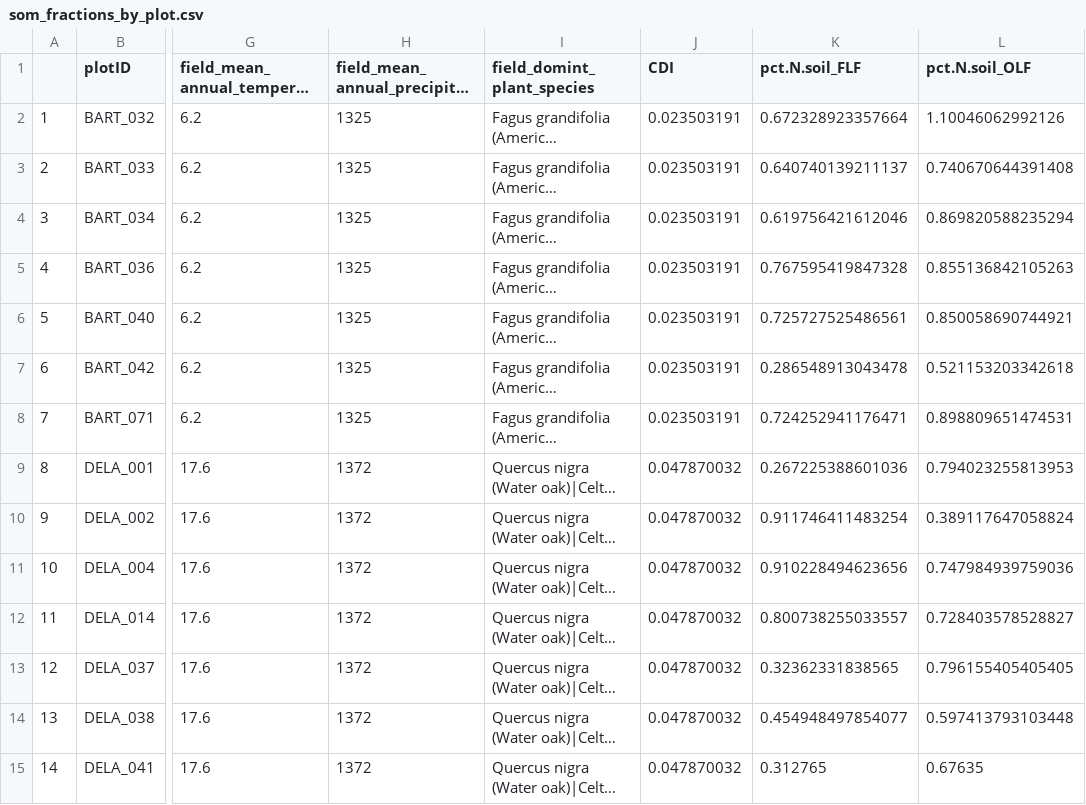
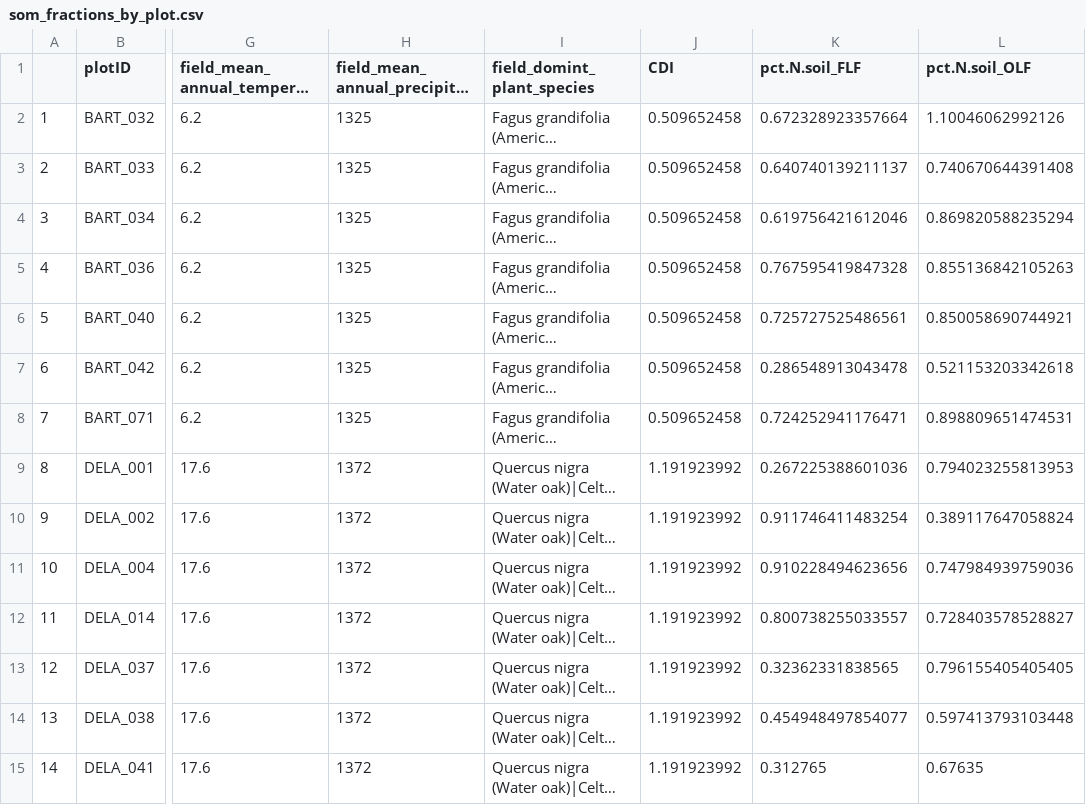
Before and after one commit to ashleylang/NEON_MAOM, a CSV file: som_fractions_by_plot.csv, drawn as a sheet; only a part is shown, gaps mark what is left out; long unchanged cells end in …; the diff covers the shown part only; the diff names each change by its address in the sheet, - before the commit and + after, or states it on an @@ line.

```diff
--- a/som_fractions_by_plot.csv
+++ b/som_fractions_by_plot.csv
-J2:J8 (CDI): 0.023503191
+J2:J8 (CDI): 0.509652458
-J9:J15 (CDI): 0.047870032
+J9:J15 (CDI): 1.191923992
```
Also changed, not shown: 34 edited cells elsewhere in this file, 1 other file.
